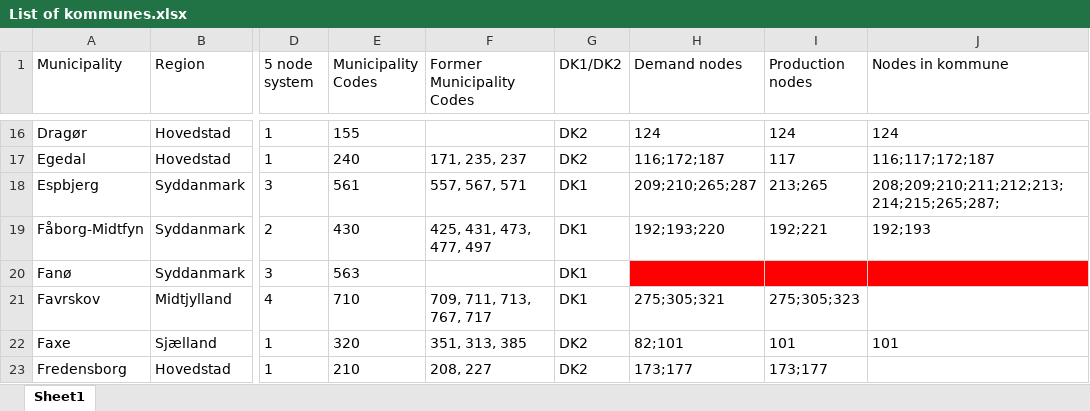
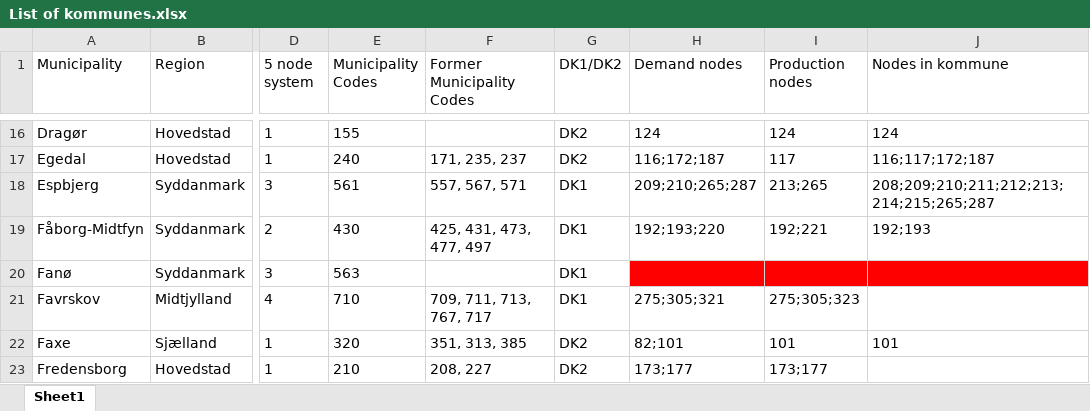
Before and after one commit to varnith-as/Thesis, an Excel workbook: List of kommunes.xlsx, sheet Sheet1, drawn as a sheet; only a part is shown, gaps mark what is left out; values as stored, in another font and other column widths than the file's, no borders; table styles not drawn; the diff names each change by its address in the sheet, - before the commit and + after, or states it on an @@ line.

Commit message:
Add files via upload

```diff
--- a/List of kommunes.xlsx (sheet Sheet1)
+++ b/List of kommunes.xlsx (sheet Sheet1)
-J18 (Nodes in kommune): 208;209;210;211;212;213;214;215;265;287;
+J18 (Nodes in kommune): 208;209;210;211;212;213;214;215;265;287
```
